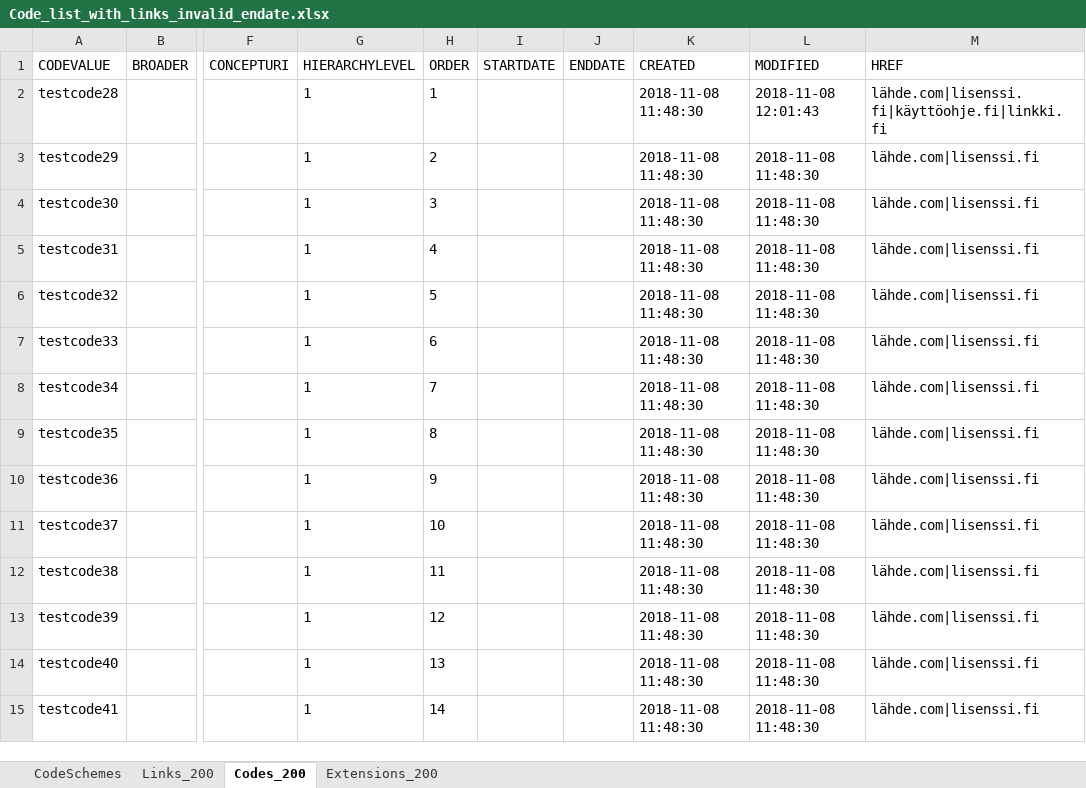
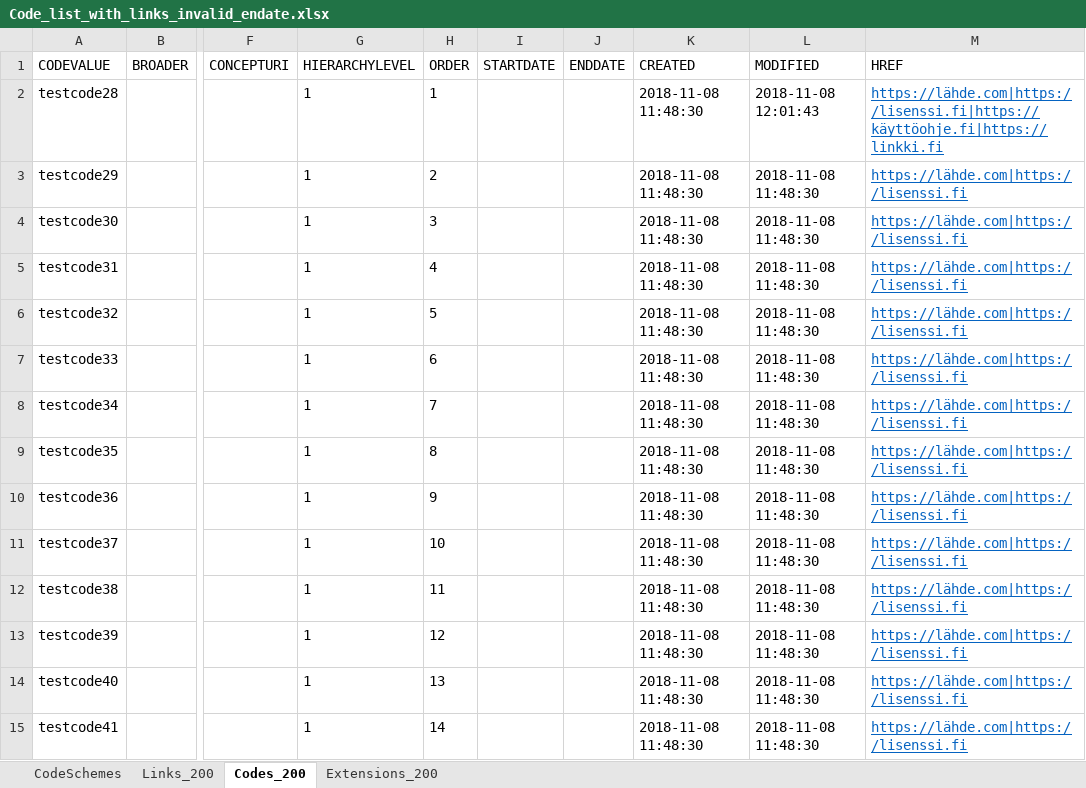
Before and after one commit to VRK-YTI/yti-robot-tests, an Excel workbook: test_files/Code_list_with_links_invalid_endate.xlsx, sheet Codes_200, drawn as a sheet; only a part is shown, gaps mark what is left out; values as stored, in another font and other column widths than the file's, no borders; charts and pictures not drawn; the diff covers the shown part only; the diff names each change by its address in the sheet, - before the commit and + after, or states it on an @@ line.

```diff
--- a/test_files/Code_list_with_links_invalid_endate.xlsx (sheet Codes_200)
+++ b/test_files/Code_list_with_links_invalid_endate.xlsx (sheet Codes_200)
-M2 (HREF): lähde.com|lisenssi.fi|käyttöohje.fi|linkki.fi
+M2 (HREF): https://lähde.com|https://lisenssi.fi|https://käyttöohje.fi|https://linkki.fi
@@ M2:M15 underline: off → on, text colour: black → #0563C1 @@
-M3:M15 (HREF): lähde.com|lisenssi.fi
+M3:M15 (HREF): https://lähde.com|https://lisenssi.fi
```
Also changed, not shown: 16 edited cells and cell formats elsewhere in this sheet, sheet Links_200, sheet CodeSchemes, charts or pictures.
